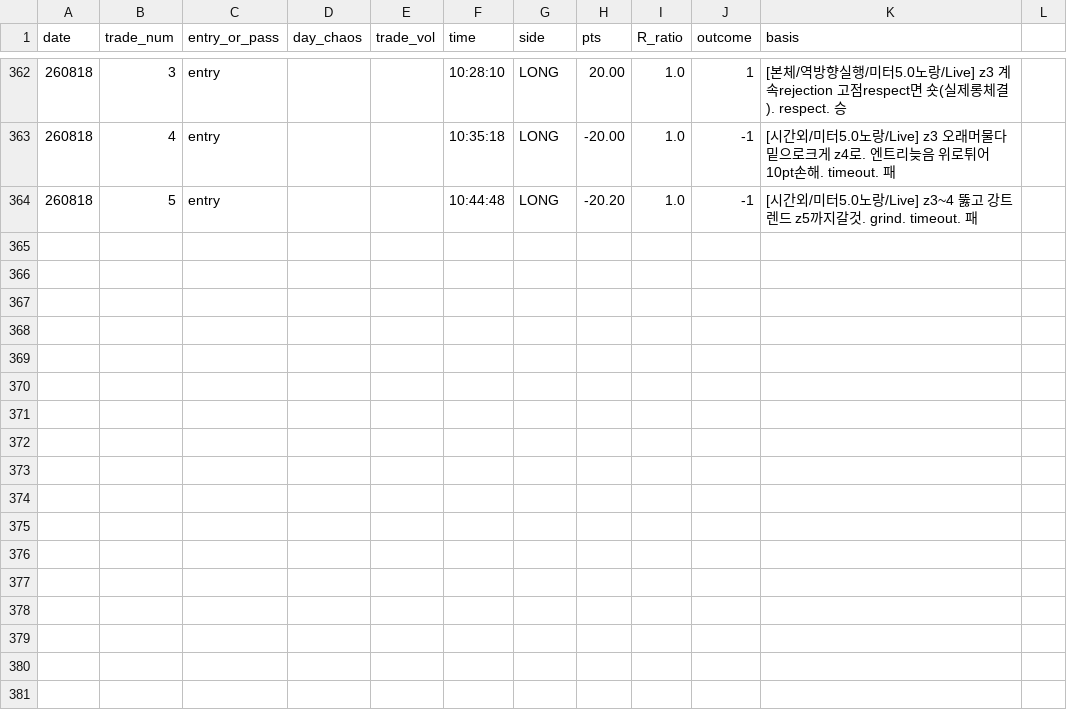
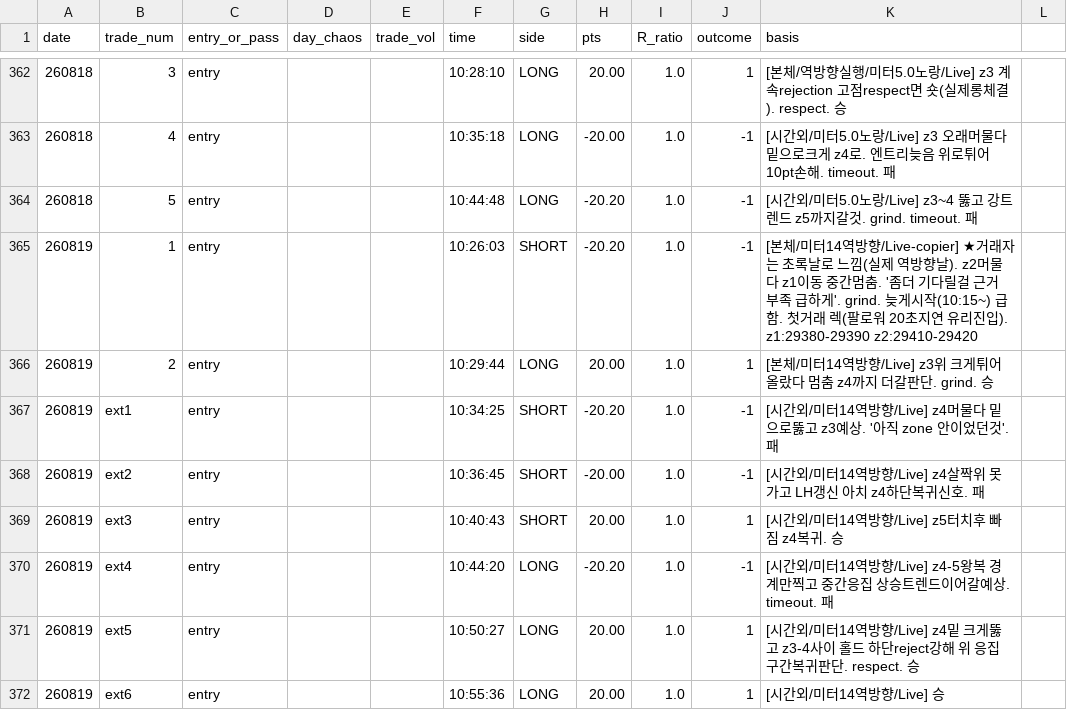
Before and after one commit to kjh950526-create/NQ_Research, a CSV file: daily_merged/merged_log.csv, drawn as a sheet; only a part is shown, gaps mark what is left out.

Commit message:
data: 8/19 recorded (meter 14 reverse day misread as green; leader -0.8 vs follower +46.5 from first-trade lag, no double order); v143

```diff
--- a/daily_merged/merged_log.csv
+++ b/daily_merged/merged_log.csv
@@ -364 +364,9 @@ date,trade_num,entry_or_pass,day_chaos,trade_vol,time,side,pts,R_ratio,outcome,b
 260818,5,entry,,,10:44:48,LONG,-20.20,1.0,-1,"[시간외/미터5.0노랑/Live] z3~4 뚫고 강트렌드 z5까지갈것. grind. timeout. 패"
+260819,1,entry,,,10:26:03,SHORT,-20.20,1.0,-1,"[본체/미터14역방향/Live-copier] ★거래자는 초록날로 느낌(실제 역방향날). z2머물다 z1이동 중간멈춤. '좀더 기다릴걸 근거부족 급하게'. grind. 늦게시작(10:15~) 급함. 첫거래 렉(팔로워 20초지연 유리진입). z1:29380-29390 z2:29410-29420"
+260819,2,entry,,,10:29:44,LONG,20.00,1.0,1,"[본체/미터14역방향/Live] z3위 크게튀어올랐다 멈춤 z4까지 더갈판단. grind. 승"
+260819,ext1,entry,,,10:34:25,SHORT,-20.20,1.0,-1,"[시간외/미터14역방향/Live] z4머물다 밑으로뚫고 z3예상. '아직 zone 안이었던것'. 패"
+260819,ext2,entry,,,10:36:45,SHORT,-20.00,1.0,-1,"[시간외/미터14역방향/Live] z4살짝위 못가고 LH갱신 아치 z4하단복귀신호. 패"
+260819,ext3,entry,,,10:40:43,SHORT,20.00,1.0,1,"[시간외/미터14역방향/Live] z5터치후 빠짐 z4복귀. 승"
+260819,ext4,entry,,,10:44:20,LONG,-20.20,1.0,-1,"[시간외/미터14역방향/Live] z4-5왕복 경계만찍고 중간응집 상승트렌드이어갈예상. timeout. 패"
+260819,ext5,entry,,,10:50:27,LONG,20.00,1.0,1,"[시간외/미터14역방향/Live] z4밑 크게뚫고 z3-4사이 홀드 하단reject강해 위 응집구간복귀판단. respect. 승"
+260819,ext6,entry,,,10:55:36,LONG,20.00,1.0,1,"[시간외/미터14역방향/Live] 승"
```
Also changed, not shown: 10 other files.
